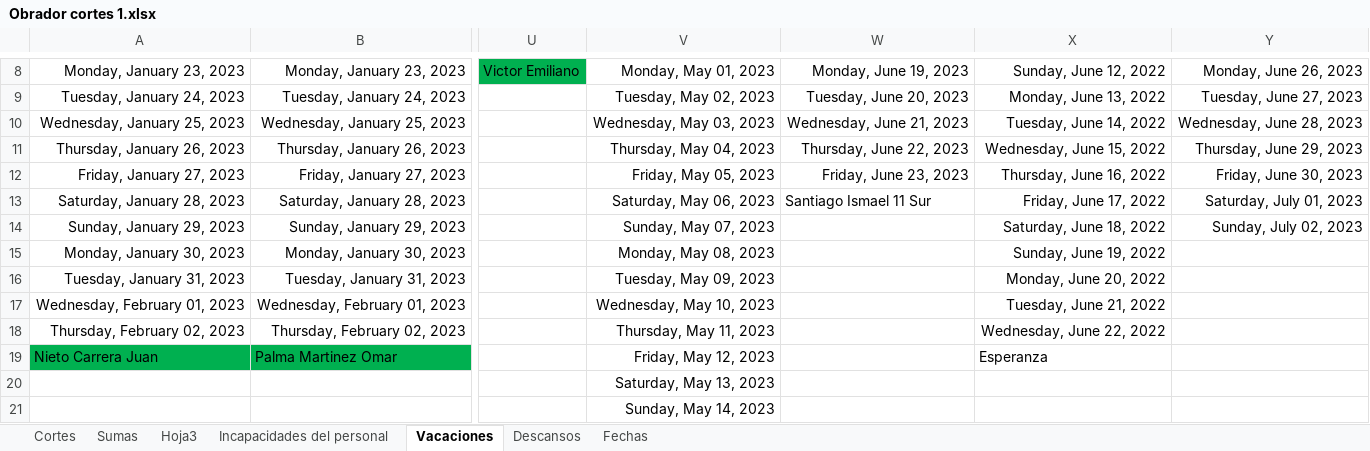
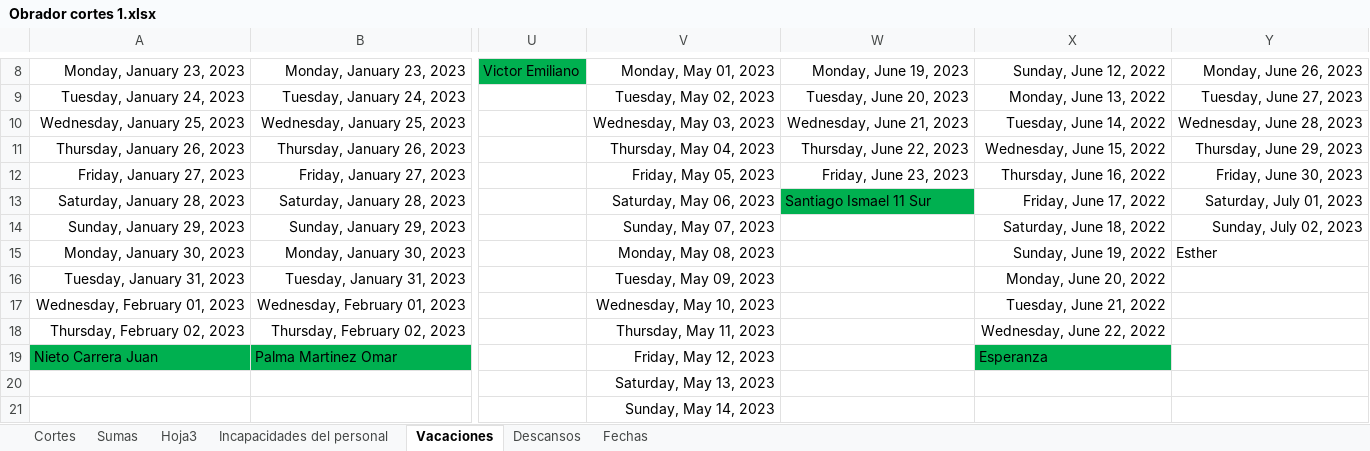
Before and after one commit to Hydra9999414/Cortes, an Excel workbook: Obrador cortes 1.xlsx, sheet Vacaciones, drawn as a sheet; only a part is shown, gaps mark what is left out; values as stored, in another font and other column widths than the file's, no borders; the diff names each change by its address in the sheet, - before the commit and + after, or states it on an @@ line.

```diff
--- a/Obrador cortes 1.xlsx (sheet Vacaciones)
+++ b/Obrador cortes 1.xlsx (sheet Vacaciones)
-W13 fill: none
+W13 fill: #00B050
-Y15: (empty)
+Y15: Esther
-X19 fill: none
+X19 fill: #00B050
```
Also changed, not shown: sheet Cortes, sheet Sumas, sheet Hoja3, sheet Incapacidades del personal.
